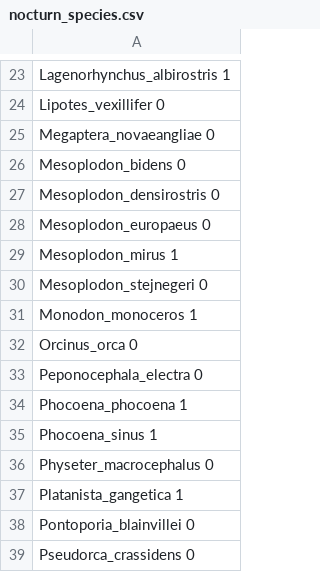
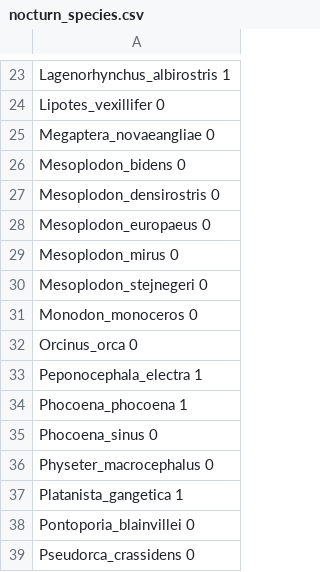
Before and after one commit to julia-maja/forward_genomics_analysis, a CSV file: input/mammal_diel/nocturn_species.csv, drawn as a sheet; only a part is shown, gaps mark what is left out; the diff covers the shown part only.

```diff
--- a/input/mammal_diel/nocturn_species.csv
+++ b/input/mammal_diel/nocturn_species.csv
@@ -28,9 +28,9 @@ Mesoplodon_densirostris 0
 Mesoplodon_europaeus 0
-Mesoplodon_mirus 1
+Mesoplodon_mirus 0
 Mesoplodon_stejnegeri 0
-Monodon_monoceros 1
+Monodon_monoceros 0
 Orcinus_orca 0
-Peponocephala_electra 0
+Peponocephala_electra 1
 Phocoena_phocoena 1
-Phocoena_sinus 1
+Phocoena_sinus 0
 Physeter_macrocephalus 0
```
Also changed, not shown: 65 edited cells elsewhere in this file, 13 other files.
